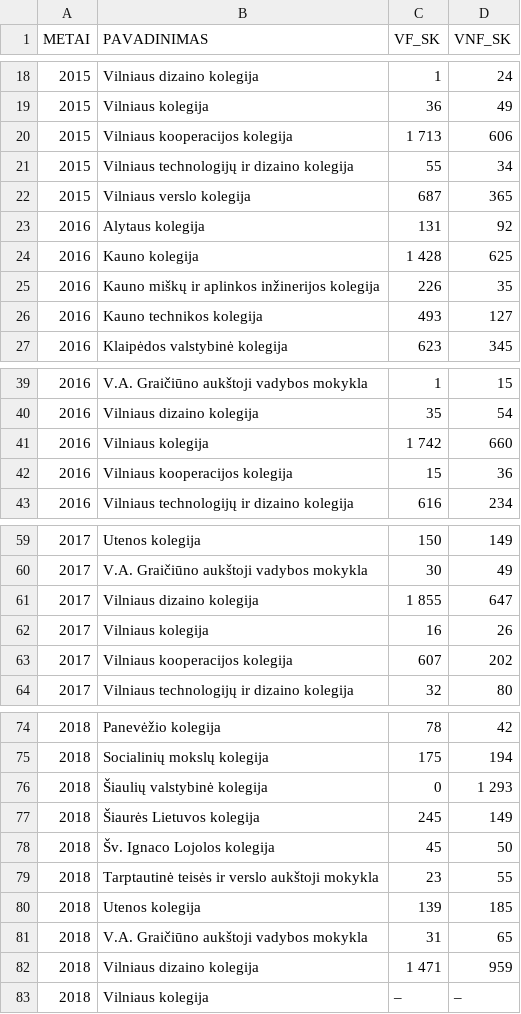
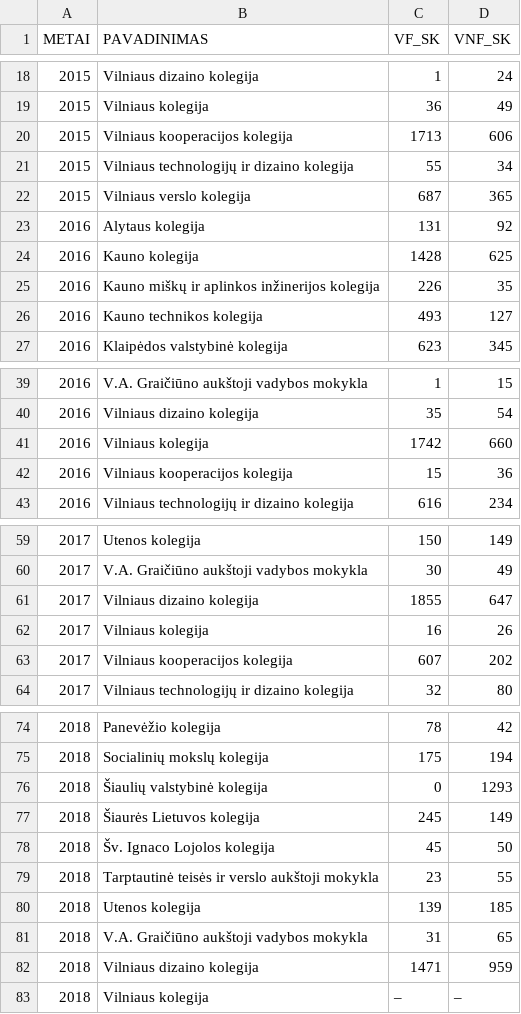
Before and after one commit to VytautasBoznis/ML, a CSV file: CSV/Studentu priemimai (Kolegijose).csv, drawn as a sheet; only a part is shown, gaps mark what is left out.

```diff
--- a/CSV/Studentu priemimai (Kolegijose).csv
+++ b/CSV/Studentu priemimai (Kolegijose).csv
@@ -19,3 +19,3 @@ METAI;PAVADINIMAS;VF_SK;VNF_SK
 2015;Vilniaus kolegija;36;49
-2015;Vilniaus kooperacijos kolegija;1 713;606
+2015;Vilniaus kooperacijos kolegija;1713;606
 2015;Vilniaus technologijų ir dizaino kolegija;55;34
@@ -23,3 +23,3 @@ METAI;PAVADINIMAS;VF_SK;VNF_SK
 2016;Alytaus kolegija;131;92
-2016;Kauno kolegija;1 428;625
+2016;Kauno kolegija;1428;625
 2016;Kauno miškų ir aplinkos inžinerijos kolegija;226;35
@@ -40,3 +40,3 @@ METAI;PAVADINIMAS;VF_SK;VNF_SK
 2016;Vilniaus dizaino kolegija;35;54
-2016;Vilniaus kolegija;1 742;660
+2016;Vilniaus kolegija;1742;660
 2016;Vilniaus kooperacijos kolegija;15;36
@@ -60,3 +60,3 @@ METAI;PAVADINIMAS;VF_SK;VNF_SK
 2017;V.A. Graičiūno aukštoji vadybos mokykla;30;49
-2017;Vilniaus dizaino kolegija;1 855;647
+2017;Vilniaus dizaino kolegija;1855;647
 2017;Vilniaus kolegija;16;26
@@ -75,3 +75,3 @@ METAI;PAVADINIMAS;VF_SK;VNF_SK
 2018;Socialinių mokslų kolegija;175;194
-2018;Šiaulių valstybinė kolegija;0;1 293
+2018;Šiaulių valstybinė kolegija;0;1293
 2018;Šiaurės Lietuvos kolegija;245;149
@@ -81,3 +81,3 @@ METAI;PAVADINIMAS;VF_SK;VNF_SK
 2018;V.A. Graičiūno aukštoji vadybos mokykla;31;65
-2018;Vilniaus dizaino kolegija;1 471;959
+2018;Vilniaus dizaino kolegija;1471;959
 2018;Vilniaus kolegija;–;–
```
Also changed, not shown: CSV/Studentu priemimai (Univeristetuose).csv.
